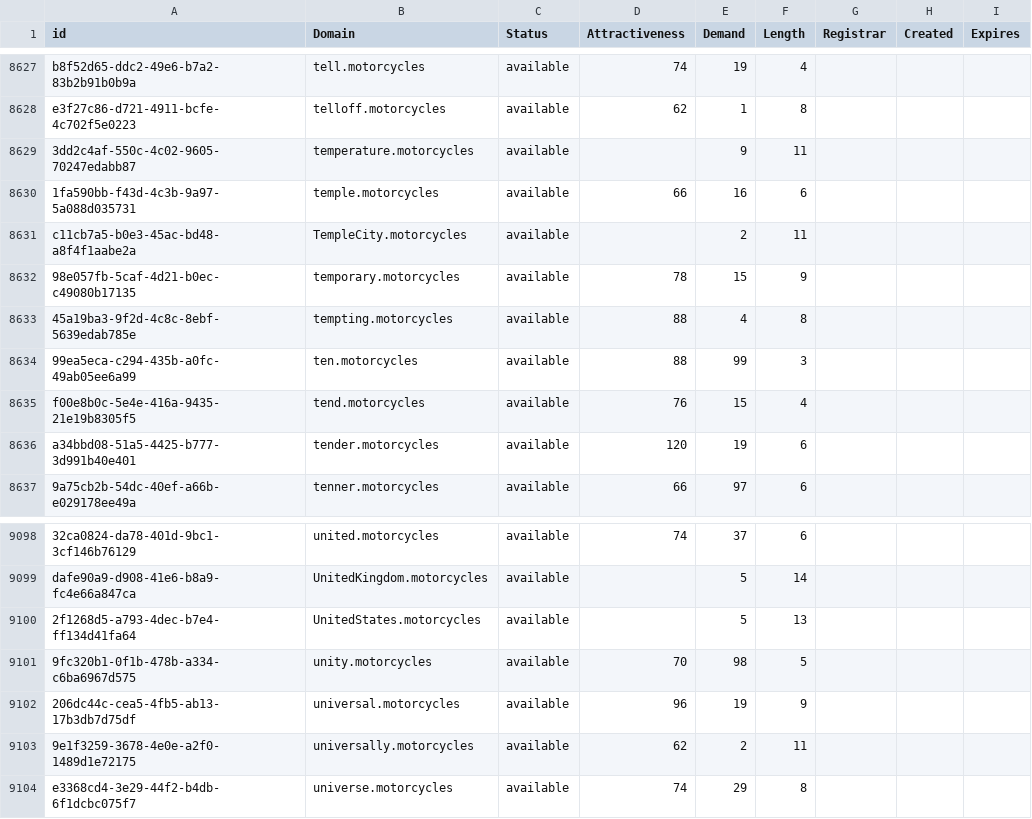
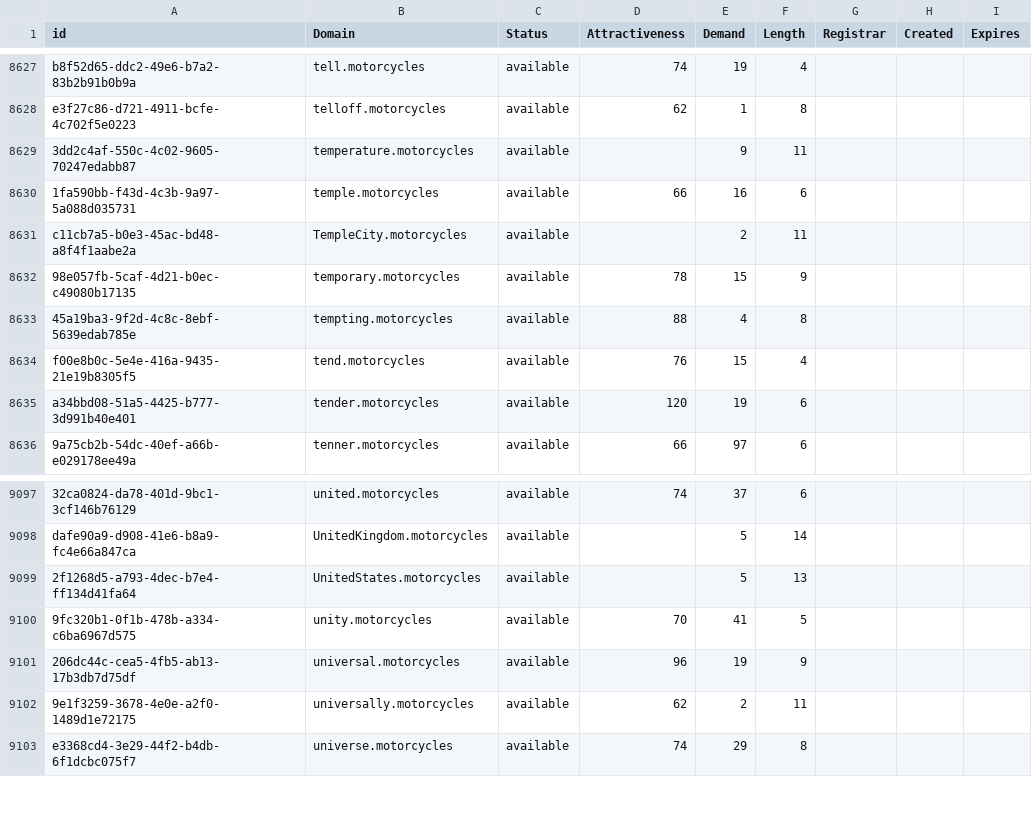
Before and after one commit to UniqueDomains/motorcycles-oneword-domains, a CSV file: motorcycles.csv, drawn as a sheet; only a part is shown, gaps mark what is left out.

Commit message:
Domains update

```diff
--- a/motorcycles.csv
+++ b/motorcycles.csv
@@ -8633,3 +8633,2 @@ c11cb7a5-b0e3-45ac-bd48-a8f4f1aabe2a,TempleCity.motorcycles,available,,2,11,,,
 45a19ba3-9f2d-4c8c-8ebf-5639edab785e,tempting.motorcycles,available,88,4,8,,,
-99ea5eca-c294-435b-a0fc-49ab05ee6a99,ten.motorcycles,available,88,99,3,,,
 f00e8b0c-5e4e-416a-9435-21e19b8305f5,tend.motorcycles,available,76,15,4,,,
@@ -9100,3 +9099,3 @@ dafe90a9-d908-41e6-b8a9-fc4e66a847ca,UnitedKingdom.motorcycles,available,,5,14,,
 2f1268d5-a793-4dec-b7e4-ff134d41fa64,UnitedStates.motorcycles,available,,5,13,,,
-9fc320b1-0f1b-478b-a334-c6ba6967d575,unity.motorcycles,available,70,98,5,,,
+9fc320b1-0f1b-478b-a334-c6ba6967d575,unity.motorcycles,available,70,41,5,,,
 206dc44c-cea5-4fb5-ab13-17b3db7d75df,universal.motorcycles,available,96,19,9,,,
```
Also changed, not shown: 2 other files.
